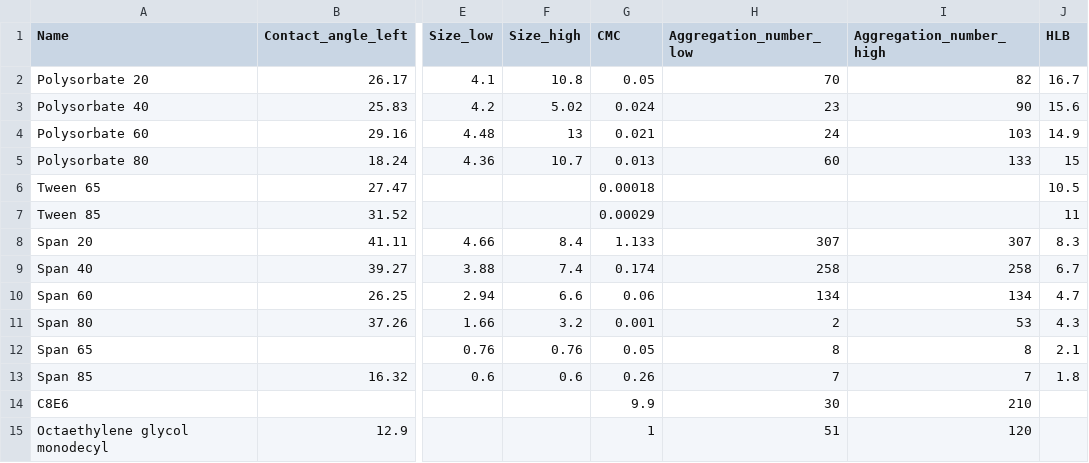
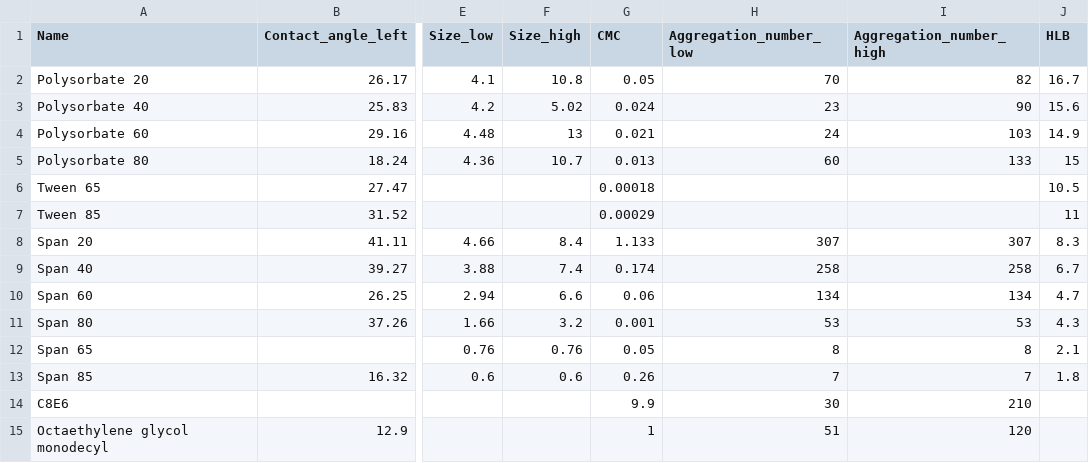
Before and after one commit to BNNLab/Surfactant_map_publication_v1, a CSV file: pca_data_100_surfactants.csv, drawn as a sheet; only a part is shown, gaps mark what is left out; the diff names each change by its address in the sheet, - before the commit and + after, or states it on an @@ line.

Commit message:
Update pca_data_100_surfactants.csv

```diff
--- a/pca_data_100_surfactants.csv
+++ b/pca_data_100_surfactants.csv
-H11 (Aggregation_number_low): 2
+H11 (Aggregation_number_low): 53
```
